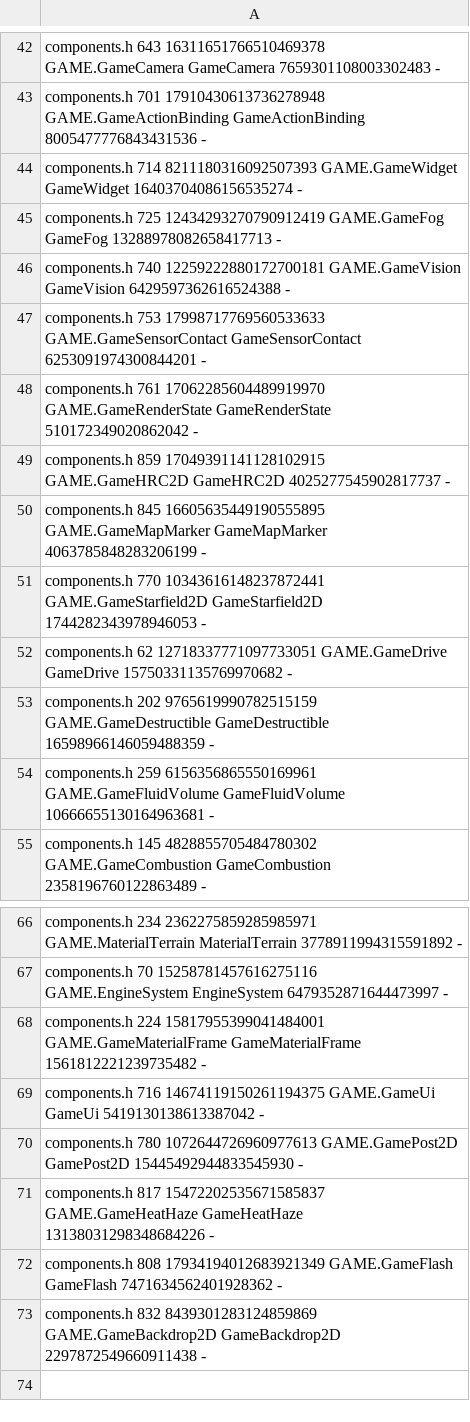
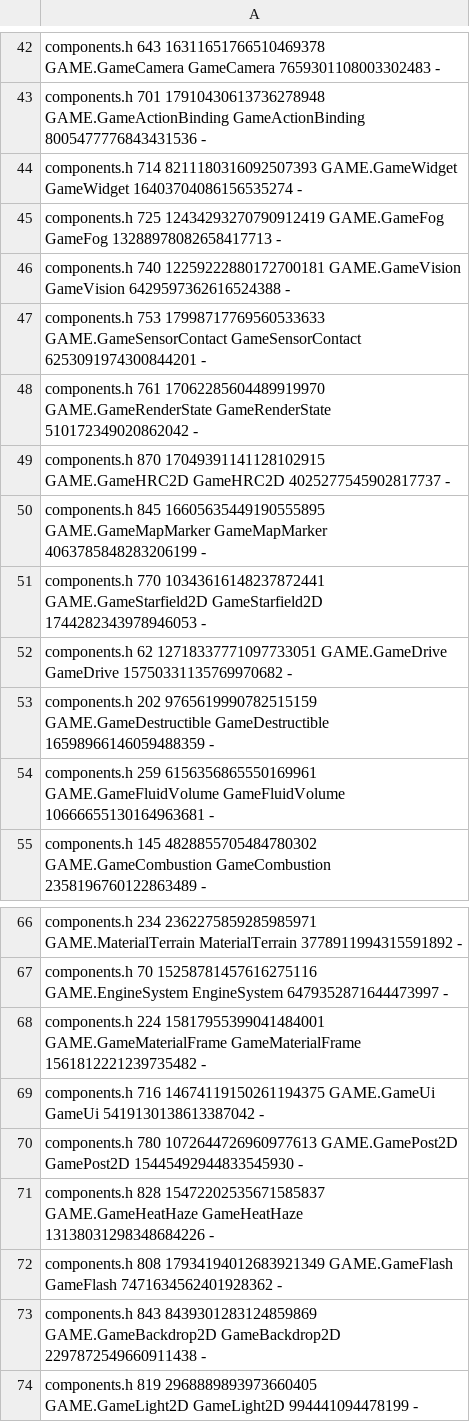
Before and after one commit to waldnercharles/chibi, a TSV file: src/runtime/component_ids.tsv, drawn as a sheet; only a part is shown, gaps mark what is left out.

Commit message:
GameLight2D: invisible emissive discs for 2D lighting
GameLight2D{color, intensity, radius} rasters a circle marked as a light: its
emission reaches the HRC source density but not the displayed emission, so
it lights the world without visible geometry. Later raster batches keep
earlier lights' density. RenderLab's brazier casts firelight with one.

```diff
--- a/src/runtime/component_ids.tsv
+++ b/src/runtime/component_ids.tsv
@@ -48,3 +48,3 @@ components.h 753 17998717769560533633 GAME.GameSensorContact GameSensorContact 6
 components.h 761 17062285604489919970 GAME.GameRenderState GameRenderState 510172349020862042 -
-components.h 859 17049391141128102915 GAME.GameHRC2D GameHRC2D 4025277545902817737 -
+components.h 870 17049391141128102915 GAME.GameHRC2D GameHRC2D 4025277545902817737 -
 components.h 845 16605635449190555895 GAME.GameMapMarker GameMapMarker 4063785848283206199 -
@@ -70,4 +70,5 @@ components.h 716 14674119150261194375 GAME.GameUi GameUi 5419130138613387042 -
 components.h 780 1072644726960977613 GAME.GamePost2D GamePost2D 15445492944833545930 -
-components.h 817 15472202535671585837 GAME.GameHeatHaze GameHeatHaze 13138031298348684226 -
+components.h 828 15472202535671585837 GAME.GameHeatHaze GameHeatHaze 13138031298348684226 -
 components.h 808 17934194012683921349 GAME.GameFlash GameFlash 7471634562401928362 -
-components.h 832 8439301283124859869 GAME.GameBackdrop2D GameBackdrop2D 2297872549660911438 -
+components.h 843 8439301283124859869 GAME.GameBackdrop2D GameBackdrop2D 2297872549660911438 -
+components.h 819 2968889893973660405 GAME.GameLight2D GameLight2D 994441094478199 -
```
Also changed, not shown: 9 other files.
